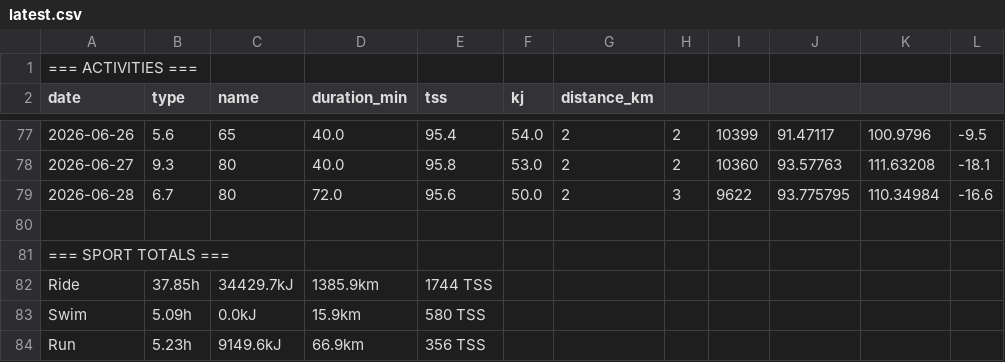
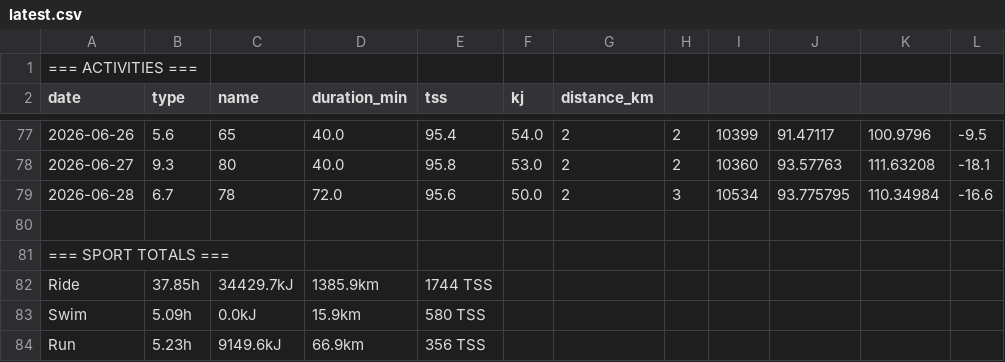
Before and after one commit to WielkiKrzych/Intervals-Section-11, a CSV file: latest.csv, drawn as a sheet; only a part is shown, gaps mark what is left out; the diff names each change by its address in the sheet, - before the commit and + after, or states it on an @@ line.

```diff
--- a/latest.csv
+++ b/latest.csv
-C79 (name): 80
+C79 (name): 78
-I79: 9622
+I79: 10534
```
Also changed, not shown: 3 other files.
